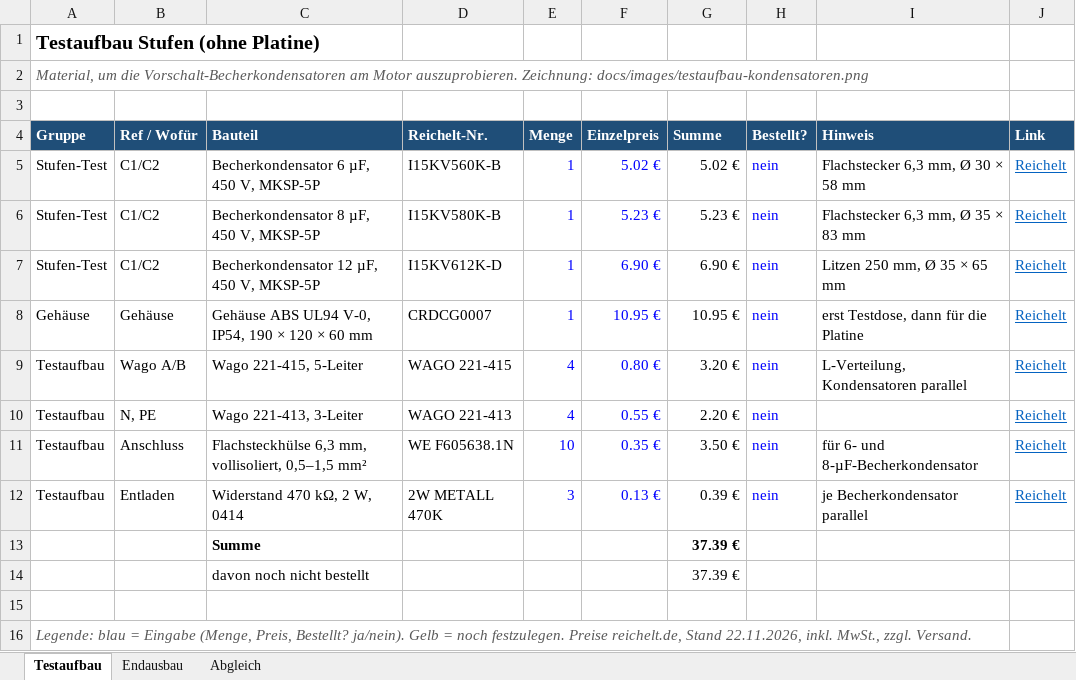
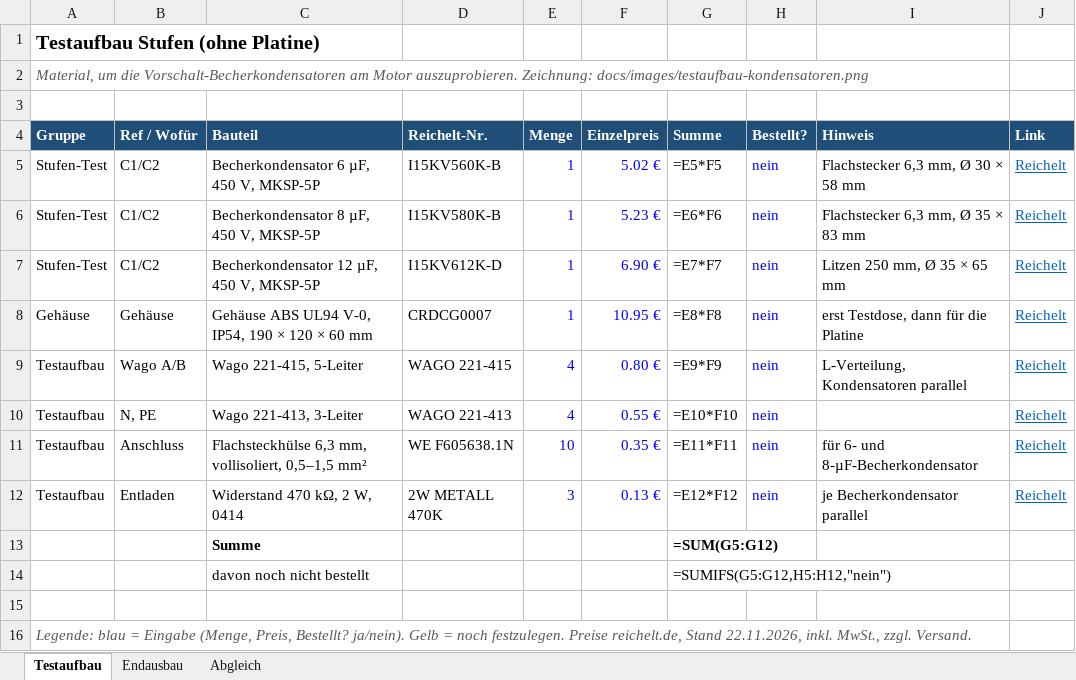
Before and after one commit to bavarian-dataforge/smart-range-hood-esp32, an Excel workbook: hardware/einkaufsliste.xlsx, sheet Testaufbau, drawn as a sheet; values as stored, in another font and other column widths than the file's, no borders; formulas without a stored value are shown as written; the diff names each change by its address in the sheet, - before the commit and + after, or states it on an @@ line.

```diff
--- a/hardware/einkaufsliste.xlsx (sheet Testaufbau)
+++ b/hardware/einkaufsliste.xlsx (sheet Testaufbau)
-G5 (Summe): 5.02 €
+G5 (Summe): =E5*F5
-G6 (Summe): 5.23 €
+G6 (Summe): =E6*F6
-G7 (Summe): 6.90 €
+G7 (Summe): =E7*F7
-G8 (Summe): 10.95 €
+G8 (Summe): =E8*F8
-G9 (Summe): 3.20 €
+G9 (Summe): =E9*F9
-G10 (Summe): 2.20 €
+G10 (Summe): =E10*F10
-G11 (Summe): 3.50 €
+G11 (Summe): =E11*F11
-G12 (Summe): 0.39 €
+G12 (Summe): =E12*F12
-G13 (Summe): 37.39 €
+G13 (Summe): =SUM(G5:G12)
-G14 (Summe): 37.39 €
+G14 (Summe): =SUMIFS(G5:G12,H5:H12,"nein")
```
Also changed, not shown: sheet Abgleich, sheet Endausbau, 1 other file.
